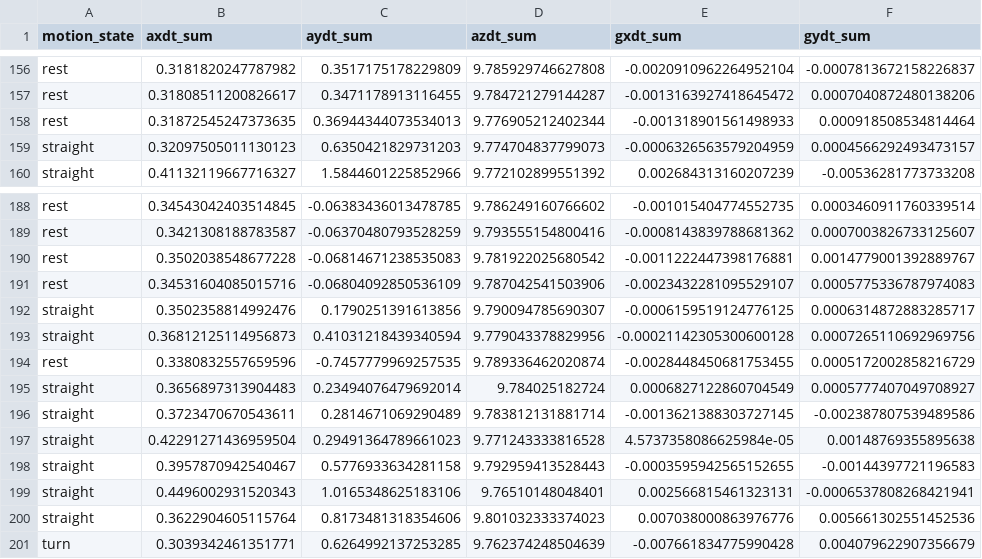
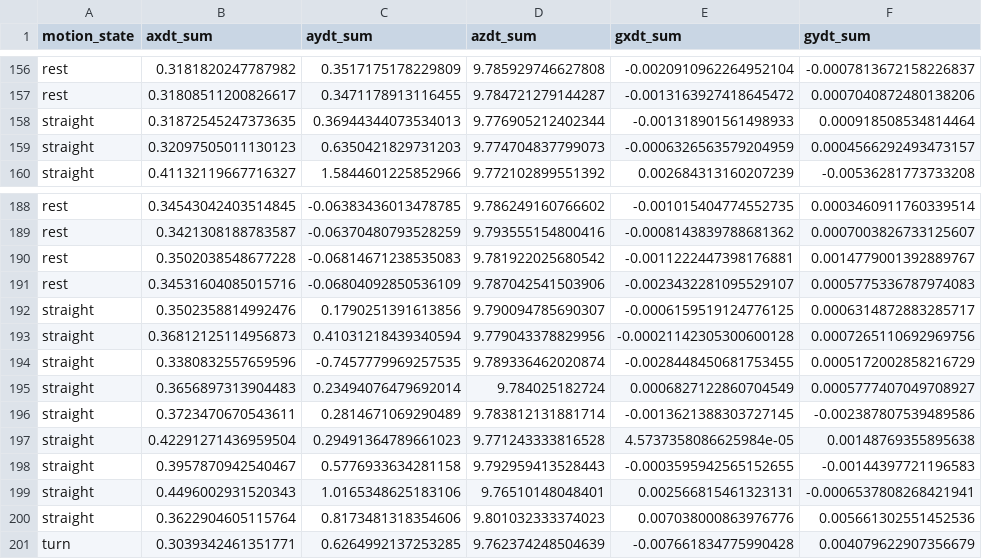
Before and after one commit to sauravuprety21/enel682-proj, a CSV file: data/training.csv, drawn as a sheet; only a part is shown, gaps mark what is left out; the diff covers the shown part only; the diff names each change by its address in the sheet, - before the commit and + after, or states it on an @@ line.

```diff
--- a/data/training.csv
+++ b/data/training.csv
-A158 (motion_state): rest
+A158 (motion_state): straight
-A194 (motion_state): rest
+A194 (motion_state): straight
```
Also changed, not shown: 9 edited cells elsewhere in this file, data/testing.csv, data/testing2.csv, 3 other files.
